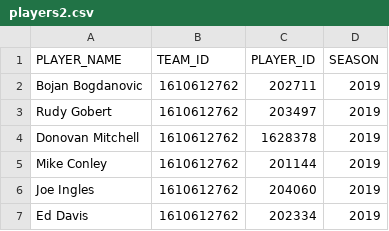
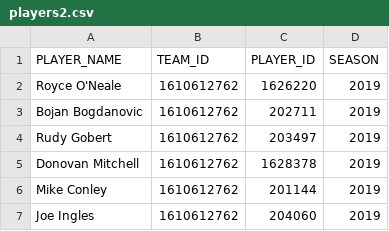
Before and after one commit to viviane9533/CS180Project, a CSV file: players2.csv, drawn as a sheet; only a part is shown; the shorter side is filled out with more unchanged rows; the diff names each change by its address in the sheet, - before the commit and + after, or states it on an @@ line.

Commit message:
Have MVP data working now

```diff
--- a/players2.csv
+++ b/players2.csv
+row 2: Royce O'Neale | 1610612762 | 1626220 | 2019
```
Also changed, not shown: 4 other files.
